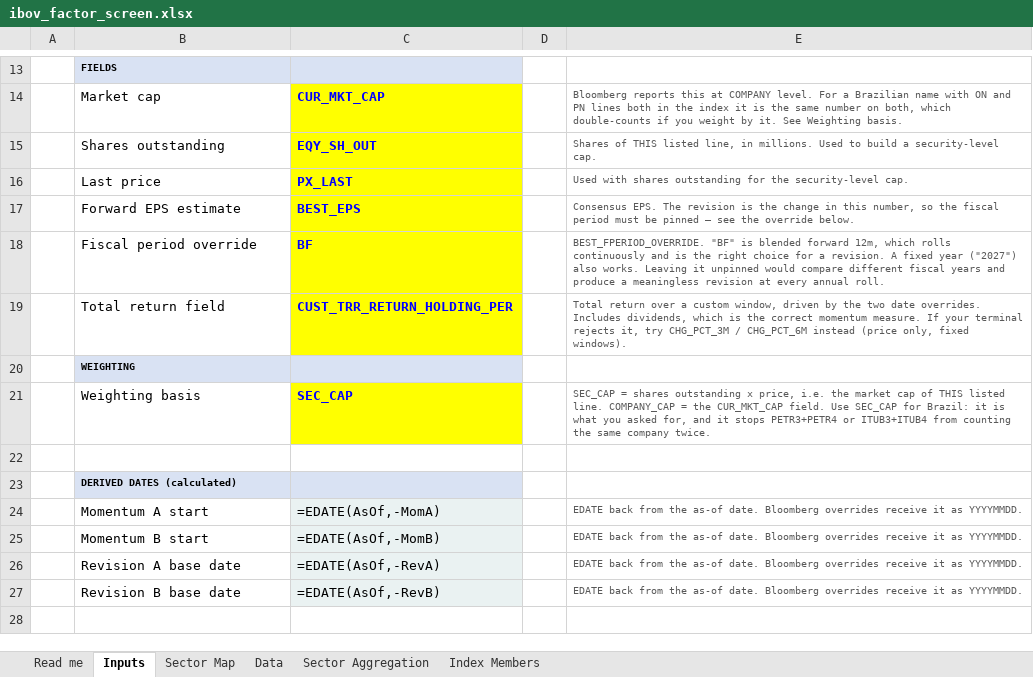
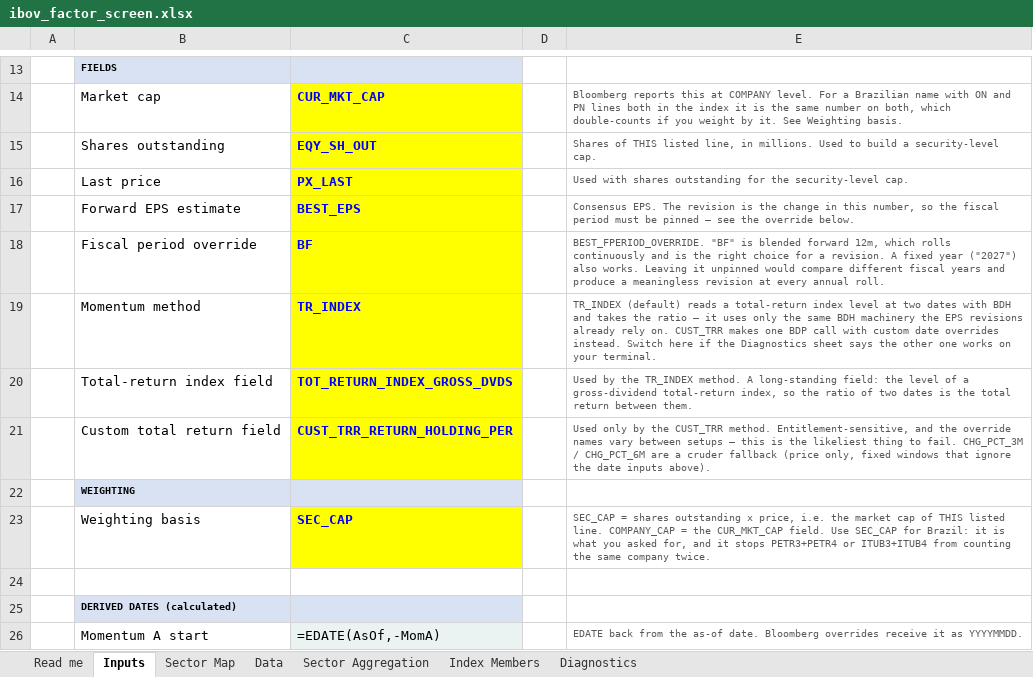
Before and after one commit to CaioLSouza/datasets, an Excel workbook: brazil/ibov_factor_screen/ibov_factor_screen.xlsx, sheet Inputs, drawn as a sheet; only a part is shown, gaps mark what is left out; the shorter side is filled out with more unchanged rows; values as stored, in another font and other column widths than the file's, no borders; formulas without a stored value are shown as written; addresses are those after the commit; the diff names each change by its address in the sheet, - before the commit and + after, or states it on an @@ line.

```diff
--- a/brazil/ibov_factor_screen/ibov_factor_screen.xlsx (sheet Inputs)
+++ b/brazil/ibov_factor_screen/ibov_factor_screen.xlsx (sheet Inputs)
+sheet tab: Diagnostics
+row 19:  | Momentum method | TR_INDEX |  | TR_INDEX (default) reads a total-return index level at two dates with BDH and takes the ratio — it uses only the same BDH machinery the EPS revisions already rely on. CUST_TRR makes one BDP call with custom date overrides instead. Switch here if the Diagnostics sheet says the other one works on your terminal.
+row 20:  | Total-return index field | TOT_RETURN_INDEX_GROSS_DVDS |  | Used by the TR_INDEX method. A long-standing field: the level of a gross-dividend total-return index, so the ratio of two dates is the total return between them.
-B21: Total return field
+B21: Custom total return field
-E21: Total return over a custom window, driven by the two date overrides. Includes dividends, which is the correct momentum measure. If your terminal rejects it, try CHG_PCT_3M / CHG_PCT_6M instead (price only, fixed windows).
+E21: Used only by the CUST_TRR method. Entitlement-sensitive, and the override names vary between setups — this is the likeliest thing to fail. CHG_PCT_3M / CHG_PCT_6M are a cruder fallback (price only, fixed windows that ignore the date inputs above).
```
Also changed, not shown: sheet Data, sheet Sector Aggregation, sheet Read me, hidden cells, 3 other files.
